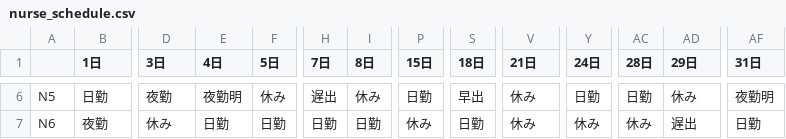
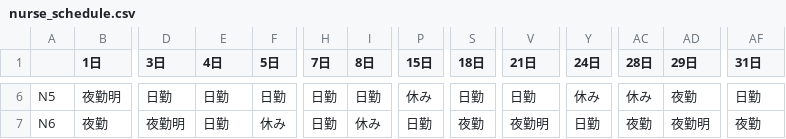
Before and after one commit to HirotoOyanagi/nurse------, a CSV file: nurse_schedule.csv, drawn as a sheet; only a part is shown, gaps mark what is left out; the diff covers the shown part only; the diff names each change by its address in the sheet, - before the commit and + after, or states it on an @@ line.

```diff
--- a/nurse_schedule.csv
+++ b/nurse_schedule.csv
-B6 (1日): 日勤
+B6 (1日): 夜勤明
-D6 (3日): 夜勤
+D6 (3日): 日勤
-E6 (4日): 夜勤明
+E6 (4日): 日勤
-F6 (5日): 休み
+F6 (5日): 日勤
-H6 (7日): 遅出
+H6 (7日): 日勤
-I6 (8日): 休み
+I6 (8日): 日勤
-P6 (15日): 日勤
+P6 (15日): 休み
-S6 (18日): 早出
+S6 (18日): 日勤
-V6 (21日): 休み
+V6 (21日): 日勤
-Y6 (24日): 日勤
+Y6 (24日): 休み
-AC6 (28日): 日勤
+AC6 (28日): 休み
-AD6 (29日): 休み
+AD6 (29日): 夜勤
-AF6 (31日): 夜勤明
+AF6 (31日): 日勤
-D7 (3日): 休み
+D7 (3日): 夜勤明
-F7 (5日): 日勤
+F7 (5日): 休み
-I7 (8日): 日勤
+I7 (8日): 休み
-P7 (15日): 休み
+P7 (15日): 日勤
-S7 (18日): 日勤
+S7 (18日): 夜勤
-V7 (21日): 休み
+V7 (21日): 夜勤明
-Y7 (24日): 休み
+Y7 (24日): 日勤
-AC7 (28日): 休み
+AC7 (28日): 夜勤
-AD7 (29日): 遅出
+AD7 (29日): 夜勤明
-AF7 (31日): 日勤
+AF7 (31日): 夜勤
```
Also changed, not shown: 165 edited cells elsewhere in this file, 1 other file.
